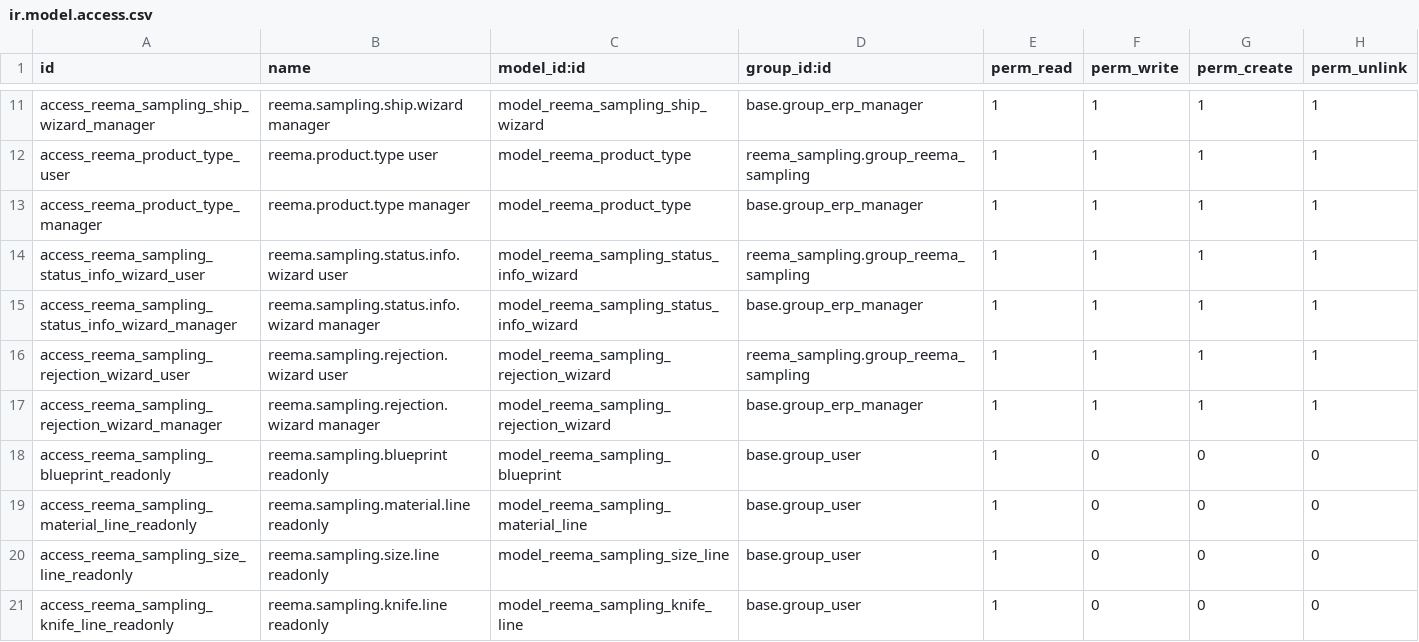
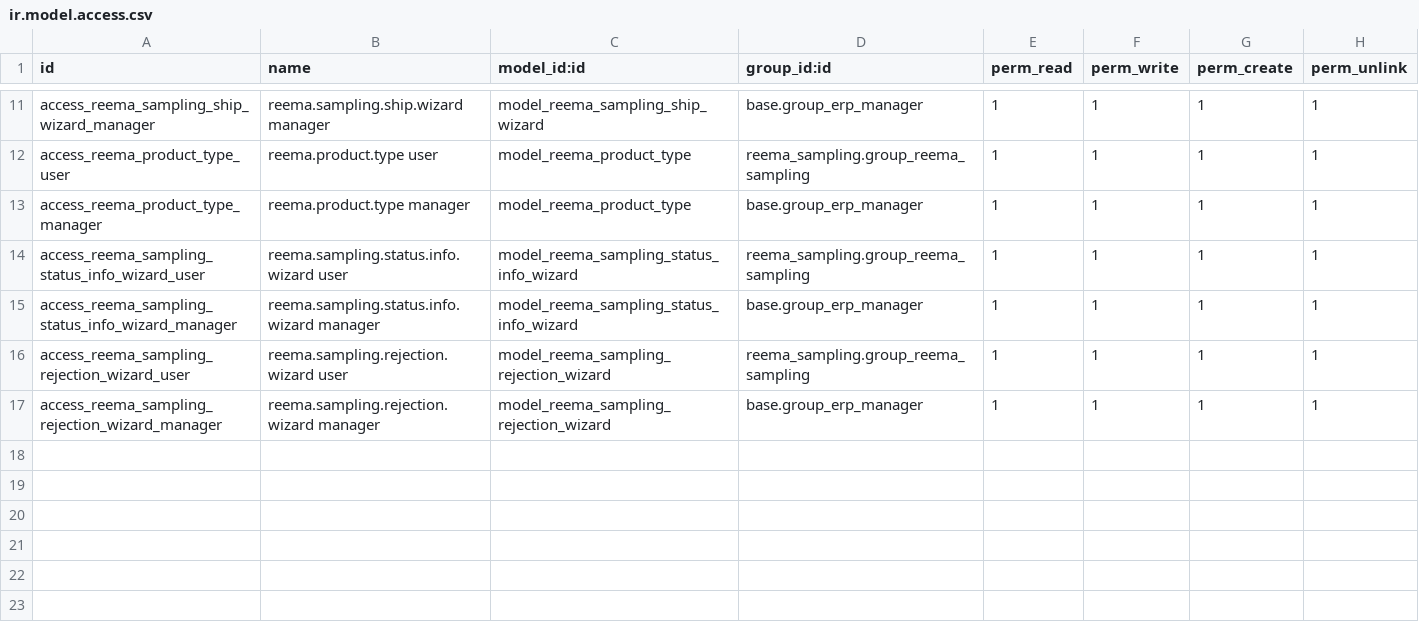
Before and after one commit to reematec/erpProject, a CSV file: custom_addons/reema_sampling/security/ir.model.access.csv, drawn as a sheet; only a part is shown, gaps mark what is left out.

```diff
--- a/custom_addons/reema_sampling/security/ir.model.access.csv
+++ b/custom_addons/reema_sampling/security/ir.model.access.csv
@@ -17,5 +17 @@ access_reema_sampling_rejection_wizard_user,reema.sampling.rejection.wizard user
 access_reema_sampling_rejection_wizard_manager,reema.sampling.rejection.wizard manager,model_reema_sampling_rejection_wizard,base.group_erp_manager,1,1,1,1
-access_reema_sampling_blueprint_readonly,reema.sampling.blueprint readonly,model_reema_sampling_blueprint,base.group_user,1,0,0,0
-access_reema_sampling_material_line_readonly,reema.sampling.material.line readonly,model_reema_sampling_material_line,base.group_user,1,0,0,0
-access_reema_sampling_size_line_readonly,reema.sampling.size.line readonly,model_reema_sampling_size_line,base.group_user,1,0,0,0
-access_reema_sampling_knife_line_readonly,reema.sampling.knife.line readonly,model_reema_sampling_knife_line,base.group_user,1,0,0,0
```
Also changed, not shown: custom_addons/reema_invoice/security/ir.model.access.csv, custom_addons/reema_mrp/security/ir.model.access.csv, 49 other files.
